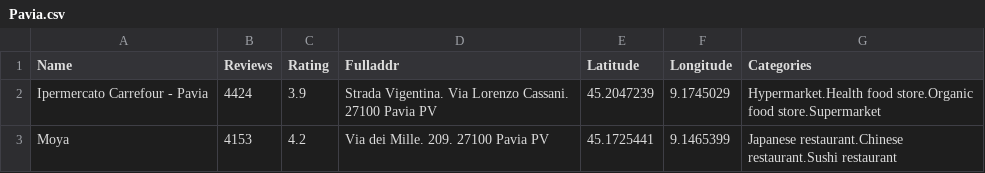
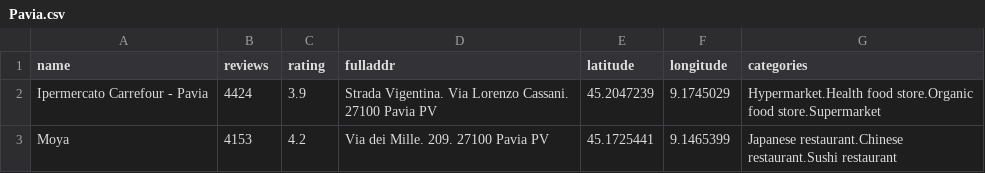
Before and after one commit to EdwardBramus/EdwardBramus.github.io, a CSV file: Pavia.csv, drawn as a sheet; only a part is shown.

Commit message:
no message

```diff
--- a/Pavia.csv
+++ b/Pavia.csv
@@ -1,2 +1,2 @@
-Name,Reviews,Rating,Fulladdr,Latitude,Longitude,Categories
+name,reviews,rating,fulladdr,latitude,longitude,categories
 Ipermercato Carrefour - Pavia,4424,3.9,Strada Vigentina. Via Lorenzo Cassani. 27100 Pavia PV,45.2047239,9.1745029,Hypermarket.Health food store.Organic food store.Supermarket
```
